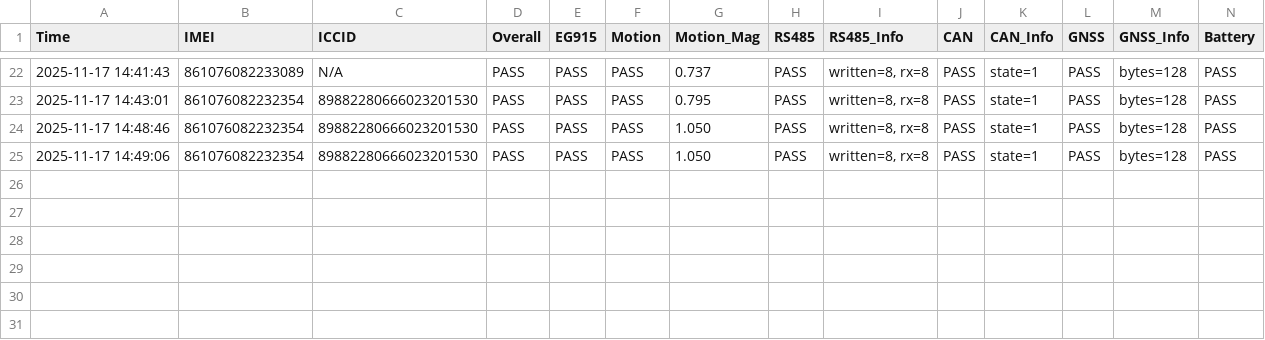
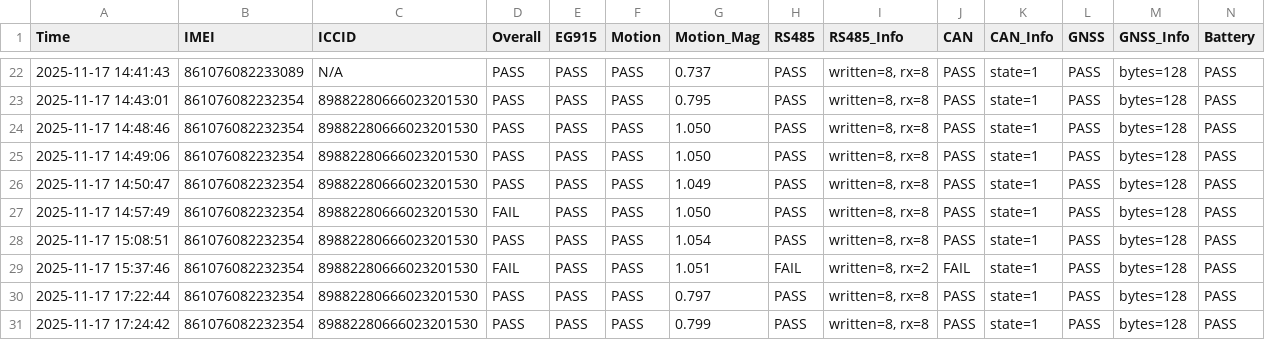
Before and after one commit to yaozong1/factory_gui, a CSV file: test_results.csv, drawn as a sheet; only a part is shown, gaps mark what is left out; rows hold the shown columns only; the diff names each change by its address in the sheet, - before the commit and + after, or states it on an @@ line.

```diff
--- a/test_results.csv
+++ b/test_results.csv
+row 26: 2025-11-17 14:50:47 | 861076082232354 | 89882280666023201530 | PASS | PASS | PASS | 1.049 | PASS | written=8, rx=8 | PASS | state=1 | PASS | bytes=128 | PASS
+row 27: 2025-11-17 14:57:49 | 861076082232354 | 89882280666023201530 | FAIL | PASS | PASS | 1.050 | PASS | written=8, rx=8 | PASS | state=1 | PASS | bytes=128 | PASS
+row 28: 2025-11-17 15:08:51 | 861076082232354 | 89882280666023201530 | PASS | PASS | PASS | 1.054 | PASS | written=8, rx=8 | PASS | state=1 | PASS | bytes=128 | PASS
+row 29: 2025-11-17 15:37:46 | 861076082232354 | 89882280666023201530 | FAIL | PASS | PASS | 1.051 | FAIL | written=8, rx=2 | FAIL | state=1 | PASS | bytes=128 | PASS
+row 30: 2025-11-17 17:22:44 | 861076082232354 | 89882280666023201530 | PASS | PASS | PASS | 0.797 | PASS | written=8, rx=8 | PASS | state=1 | PASS | bytes=128 | PASS
+row 31: 2025-11-17 17:24:42 | 861076082232354 | 89882280666023201530 | PASS | PASS | PASS | 0.799 | PASS | written=8, rx=8 | PASS | state=1 | PASS | bytes=128 | PASS
```
Also changed, not shown: 1 other file.
